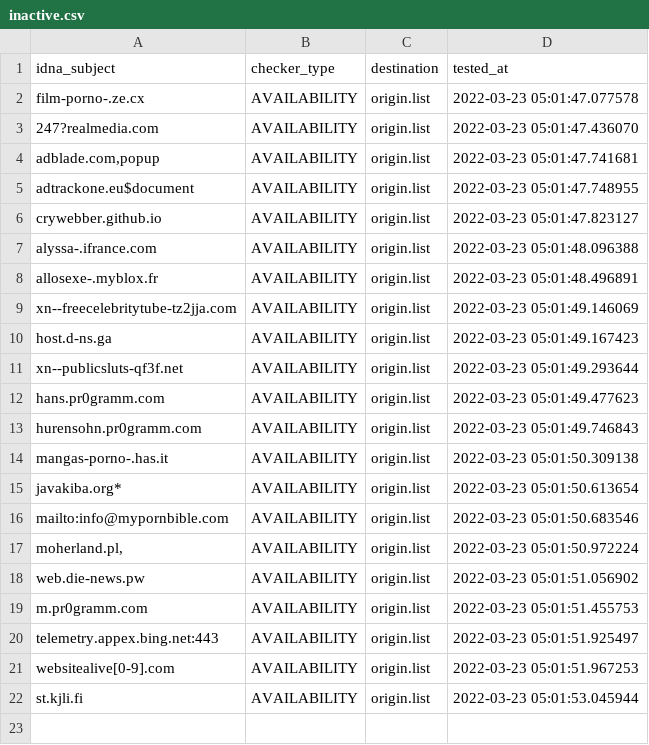
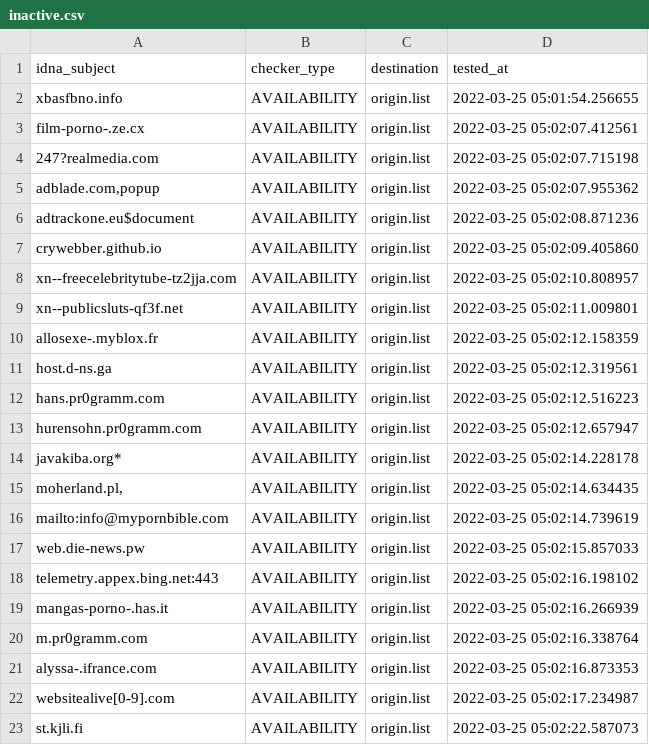
Before and after one commit to dead-hosts/repository-structure, a CSV file: .pyfunceble/inactive.csv, drawn as a sheet.

```diff
--- a/.pyfunceble/inactive.csv
+++ b/.pyfunceble/inactive.csv
@@ -1,22 +1,23 @@
 idna_subject,checker_type,destination,tested_at
-film-porno-.ze.cx,AVAILABILITY,origin.list,2022-03-23 05:01:47.077578
-247?realmedia.com,AVAILABILITY,origin.list,2022-03-23 05:01:47.436070
-"adblade.com,popup",AVAILABILITY,origin.list,2022-03-23 05:01:47.741681
-adtrackone.eu$document,AVAILABILITY,origin.list,2022-03-23 05:01:47.748955
-crywebber.github.io,AVAILABILITY,origin.list,2022-03-23 05:01:47.823127
-alyssa-.ifrance.com,AVAILABILITY,origin.list,2022-03-23 05:01:48.096388
-allosexe-.myblox.fr,AVAILABILITY,origin.list,2022-03-23 05:01:48.496891
-xn--freecelebritytube-tz2jja.com,AVAILABILITY,origin.list,2022-03-23 05:01:49.146069
-host.d-ns.ga,AVAILABILITY,origin.list,2022-03-23 05:01:49.167423
-xn--publicsluts-qf3f.net,AVAILABILITY,origin.list,2022-03-23 05:01:49.293644
-hans.pr0gramm.com,AVAILABILITY,origin.list,2022-03-23 05:01:49.477623
-hurensohn.pr0gramm.com,AVAILABILITY,origin.list,2022-03-23 05:01:49.746843
-mangas-porno-.has.it,AVAILABILITY,origin.list,2022-03-23 05:01:50.309138
-javakiba.org*,AVAILABILITY,origin.list,2022-03-23 05:01:50.613654
-mailto:info@mypornbible.com,AVAILABILITY,origin.list,2022-03-23 05:01:50.683546
-"moherland.pl,",AVAILABILITY,origin.list,2022-03-23 05:01:50.972224
-web.die-news.pw,AVAILABILITY,origin.list,2022-03-23 05:01:51.056902
-m.pr0gramm.com,AVAILABILITY,origin.list,2022-03-23 05:01:51.455753
-telemetry.appex.bing.net:443,AVAILABILITY,origin.list,2022-03-23 05:01:51.925497
-websitealive[0-9].com,AVAILABILITY,origin.list,2022-03-23 05:01:51.967253
-st.kjli.fi,AVAILABILITY,origin.list,2022-03-23 05:01:53.045944
+xbasfbno.info,AVAILABILITY,origin.list,2022-03-25 05:01:54.256655
+film-porno-.ze.cx,AVAILABILITY,origin.list,2022-03-25 05:02:07.412561
+247?realmedia.com,AVAILABILITY,origin.list,2022-03-25 05:02:07.715198
+"adblade.com,popup",AVAILABILITY,origin.list,2022-03-25 05:02:07.955362
+adtrackone.eu$document,AVAILABILITY,origin.list,2022-03-25 05:02:08.871236
+crywebber.github.io,AVAILABILITY,origin.list,2022-03-25 05:02:09.405860
+xn--freecelebritytube-tz2jja.com,AVAILABILITY,origin.list,2022-03-25 05:02:10.808957
+xn--publicsluts-qf3f.net,AVAILABILITY,origin.list,2022-03-25 05:02:11.009801
+allosexe-.myblox.fr,AVAILABILITY,origin.list,2022-03-25 05:02:12.158359
+host.d-ns.ga,AVAILABILITY,origin.list,2022-03-25 05:02:12.319561
+hans.pr0gramm.com,AVAILABILITY,origin.list,2022-03-25 05:02:12.516223
+hurensohn.pr0gramm.com,AVAILABILITY,origin.list,2022-03-25 05:02:12.657947
+javakiba.org*,AVAILABILITY,origin.list,2022-03-25 05:02:14.228178
+"moherland.pl,",AVAILABILITY,origin.list,2022-03-25 05:02:14.634435
+mailto:info@mypornbible.com,AVAILABILITY,origin.list,2022-03-25 05:02:14.739619
+web.die-news.pw,AVAILABILITY,origin.list,2022-03-25 05:02:15.857033
+telemetry.appex.bing.net:443,AVAILABILITY,origin.list,2022-03-25 05:02:16.198102
+mangas-porno-.has.it,AVAILABILITY,origin.list,2022-03-25 05:02:16.266939
+m.pr0gramm.com,AVAILABILITY,origin.list,2022-03-25 05:02:16.338764
+alyssa-.ifrance.com,AVAILABILITY,origin.list,2022-03-25 05:02:16.873353
+websitealive[0-9].com,AVAILABILITY,origin.list,2022-03-25 05:02:17.234987
+st.kjli.fi,AVAILABILITY,origin.list,2022-03-25 05:02:22.587073
```
Also changed, not shown: 15 other files.
